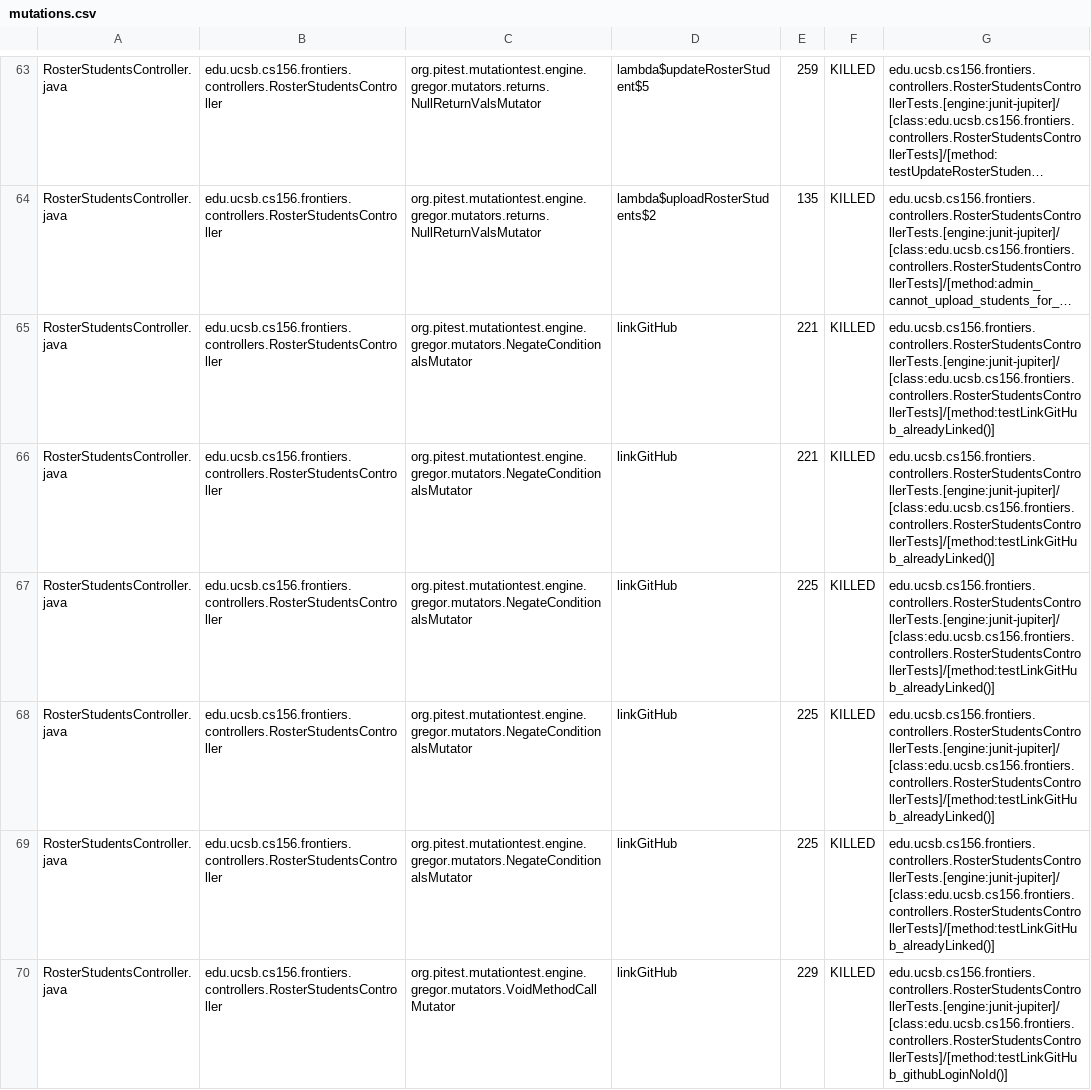
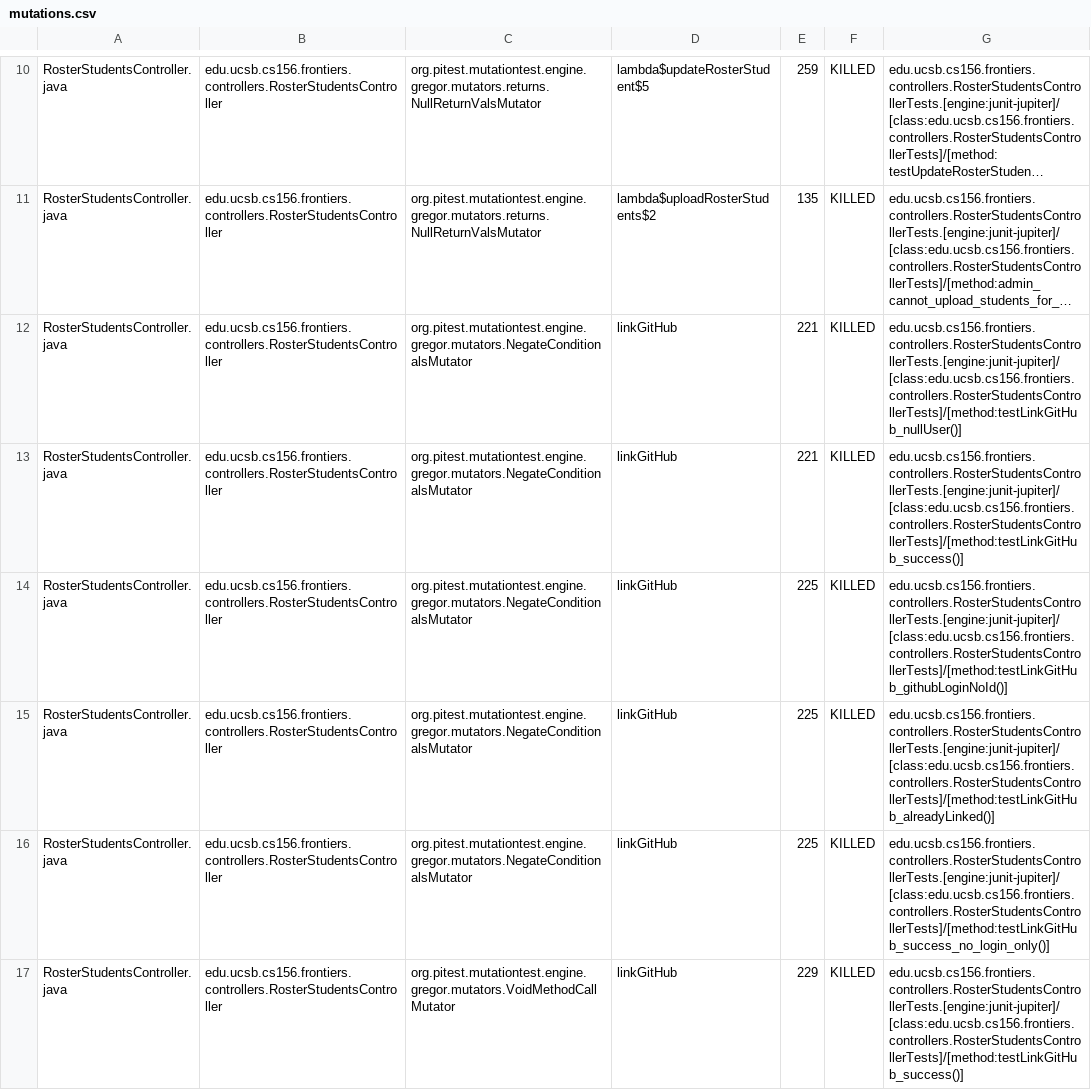
Before and after one commit to ucsb-cs156-s25/proj-frontiers-s25-07, a CSV file: prs/56/pitest/mutations.csv, drawn as a sheet; only a part is shown, gaps mark what is left out; long unchanged cells end in …; removed rows and columns are numbered as before the commit, all else as after; the diff covers the shown part only; the diff names each change by its address in the sheet, - before the commit and + after, or states it on an @@ line.

Commit message:
Deploying to gh-pages from @ ucsb-cs156-s25/proj-frontiers-s25-07@192b0af527cfac0a5959d01889fbba4a2db4b65b 🚀

```diff
--- a/prs/56/pitest/mutations.csv
+++ b/prs/56/pitest/mutations.csv
-G12: edu.ucsb.cs156.frontiers.controllers.RosterStudentsControllerTests.[engine:junit-jupiter]/[class:edu.ucsb.cs156.frontiers.controllers.RosterStudentsControllerTests]/[method:testLinkGitHub_alreadyLinked()]
+G12: edu.ucsb.cs156.frontiers.controllers.RosterStudentsControllerTests.[engine:junit-jupiter]/[class:edu.ucsb.cs156.frontiers.controllers.RosterStudentsControllerTests]/[method:testLinkGitHub_nullUser()]
-G13: edu.ucsb.cs156.frontiers.controllers.RosterStudentsControllerTests.[engine:junit-jupiter]/[class:edu.ucsb.cs156.frontiers.controllers.RosterStudentsControllerTests]/[method:testLinkGitHub_alreadyLinked()]
+G13: edu.ucsb.cs156.frontiers.controllers.RosterStudentsControllerTests.[engine:junit-jupiter]/[class:edu.ucsb.cs156.frontiers.controllers.RosterStudentsControllerTests]/[method:testLinkGitHub_success()]
+row 14: RosterStudentsController.java | edu.ucsb.cs156.frontiers.controllers.RosterStudentsController | org.pitest.mutationtest.engine.gregor.mutators.NegateConditionalsMutator | linkGitHub | 225 | KILLED | edu.ucsb.cs156.frontiers.controllers.RosterStudentsControllerTests.[engine:junit-jupiter]/[class:edu.ucsb.cs156.frontiers.controllers.RosterStudentsControllerTests]/[method:testLinkGitHub_githubLoginNoId()]
-G16: edu.ucsb.cs156.frontiers.controllers.RosterStudentsControllerTests.[engine:junit-jupiter]/[class:edu.ucsb.cs156.frontiers.controllers.RosterStudentsControllerTests]/[method:testLinkGitHub_alreadyLinked()]
+G16: edu.ucsb.cs156.frontiers.controllers.RosterStudentsControllerTests.[engine:junit-jupiter]/[class:edu.ucsb.cs156.frontiers.controllers.RosterStudentsControllerTests]/[method:testLinkGitHub_success_no_login_only()]
-row 69: RosterStudentsController.java | edu.ucsb.cs156.frontiers.controllers.RosterStudentsController | org.pitest.mutationtest.engine.gregor.mutators.NegateConditionalsMutator | linkGitHub | 225 | KILLED | edu.ucsb.cs156.frontiers.controllers.RosterStudentsControllerTests.[engine:junit-jupiter]/[class:edu.ucsb.cs156.frontiers.controllers.RosterStudentsControllerTests]/[method:testLinkGitHub_alreadyLinked()]
-G17: edu.ucsb.cs156.frontiers.controllers.RosterStudentsControllerTests.[engine:junit-jupiter]/[class:edu.ucsb.cs156.frontiers.controllers.RosterStudentsControllerTests]/[method:testLinkGitHub_githubLoginNoId()]
+G17: edu.ucsb.cs156.frontiers.controllers.RosterStudentsControllerTests.[engine:junit-jupiter]/[class:edu.ucsb.cs156.frontiers.controllers.RosterStudentsControllerTests]/[method:testLinkGitHub_success()]
```
Also changed, not shown: 2 added rows, 2 removed rows, 107 moved rows and 9 edited cells elsewhere in this file, 31 other files.
